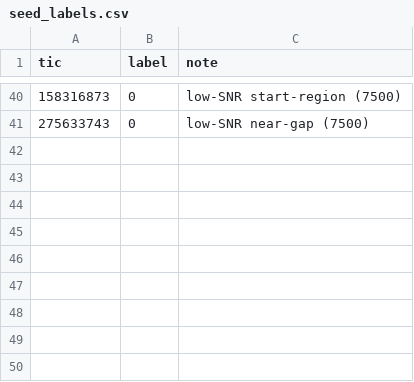
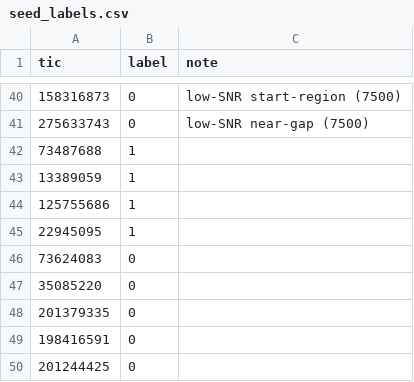
Before and after one commit to Rinkia/monohunter, a CSV file: labels/seed_labels.csv, drawn as a sheet; only a part is shown, gaps mark what is left out; the diff names each change by its address in the sheet, - before the commit and + after, or states it on an @@ line.

```diff
--- a/labels/seed_labels.csv
+++ b/labels/seed_labels.csv
+row 42: 73487688 | 1
+row 43: 13389059 | 1
+row 44: 125755686 | 1
+row 45: 22945095 | 1
+row 46: 73624083 | 0
+row 47: 35085220 | 0
+row 48: 201379335 | 0
+row 49: 198416591 | 0
+row 50: 201244425 | 0
```
Also changed, not shown: 5 other files.
